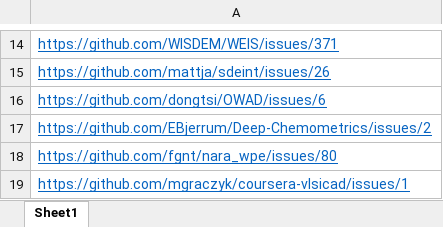
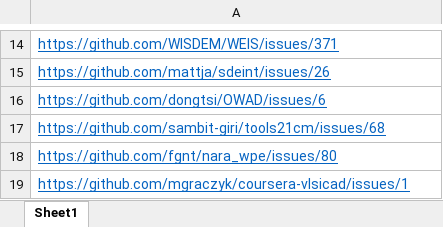
Before and after one commit to SaFE-APIOpt/SaFE-APIOpt-, an Excel workbook: RQ3_Results/Developer's_Positive_Issues.xlsx, sheet Sheet1, drawn as a sheet; only a part is shown, gaps mark what is left out; values as stored, in another font and other column widths than the file's, no borders; the diff names each change by its address in the sheet, - before the commit and + after, or states it on an @@ line.

```diff
--- a/RQ3_Results/Developer's_Positive_Issues.xlsx (sheet Sheet1)
+++ b/RQ3_Results/Developer's_Positive_Issues.xlsx (sheet Sheet1)
-A17: https://github.com/EBjerrum/Deep-Chemometrics/issues/2
+A17: https://github.com/sambit-giri/tools21cm/issues/68
```
Also changed, not shown: RQ2_Results/Underlying_Mechanism_Classification.xlsx, 2 other files.
